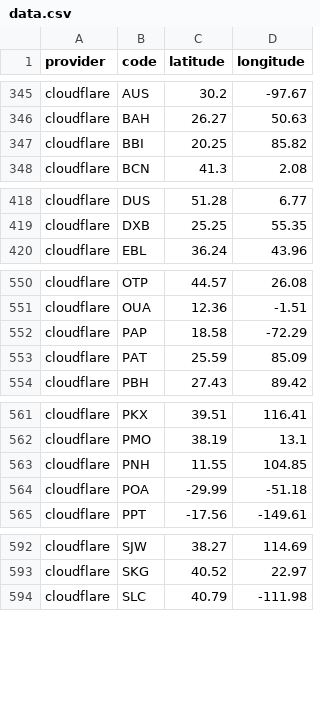
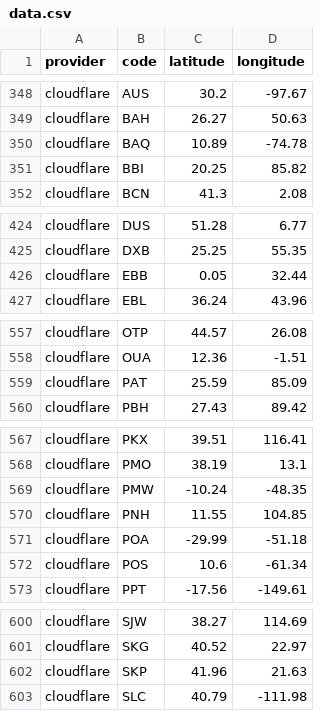
Before and after one commit to adaptive/pops, a CSV file: notebooks/data.csv, drawn as a sheet; only a part is shown, gaps mark what is left out; removed rows and columns are numbered as before the commit, all else as after; the diff covers the shown part only; the diff names each change by its address in the sheet, - before the commit and + after, or states it on an @@ line.

```diff
--- a/notebooks/data.csv
+++ b/notebooks/data.csv
+row 350: cloudflare | BAQ | 10.89 | -74.78
+row 426: cloudflare | EBB | 0.05 | 32.44
-row 552: cloudflare | PAP | 18.58 | -72.29
+row 569: cloudflare | PMW | -10.24 | -48.35
+row 572: cloudflare | POS | 10.6 | -61.34
+row 602: cloudflare | SKP | 41.96 | 21.63
```
Also changed, not shown: 9 added rows and 3 edited cells elsewhere in this file, 4 other files.
